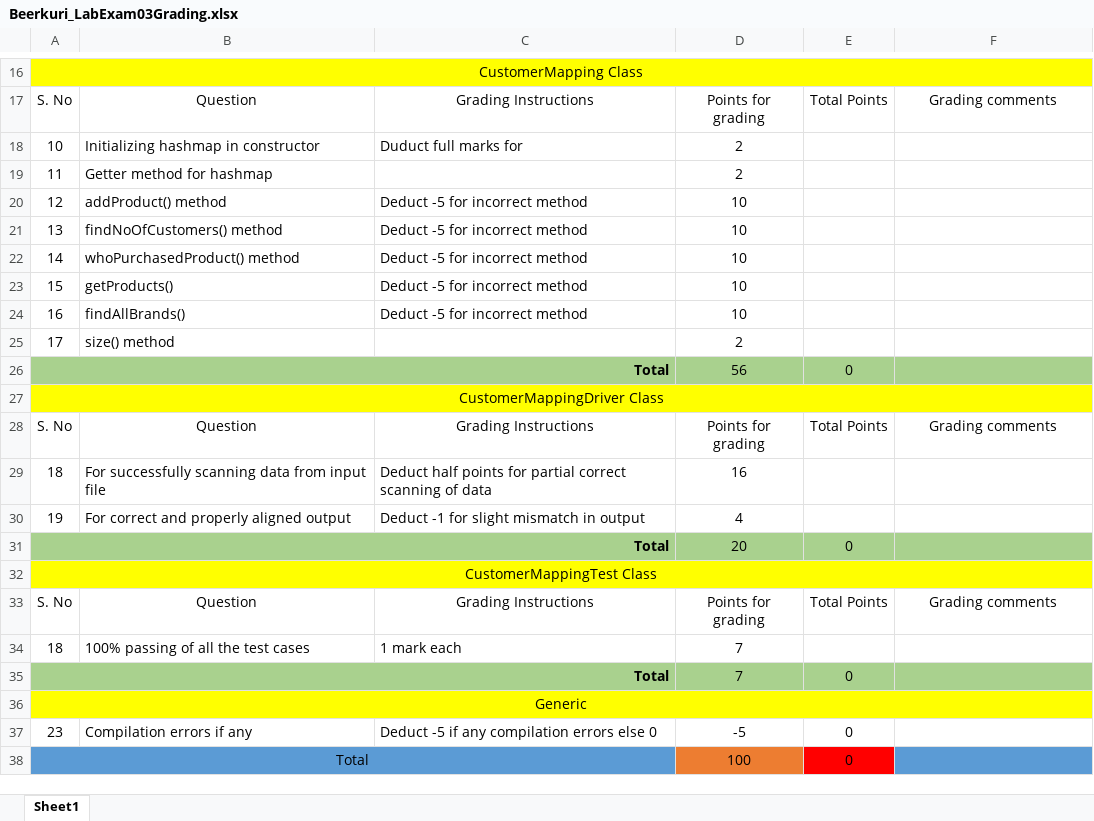
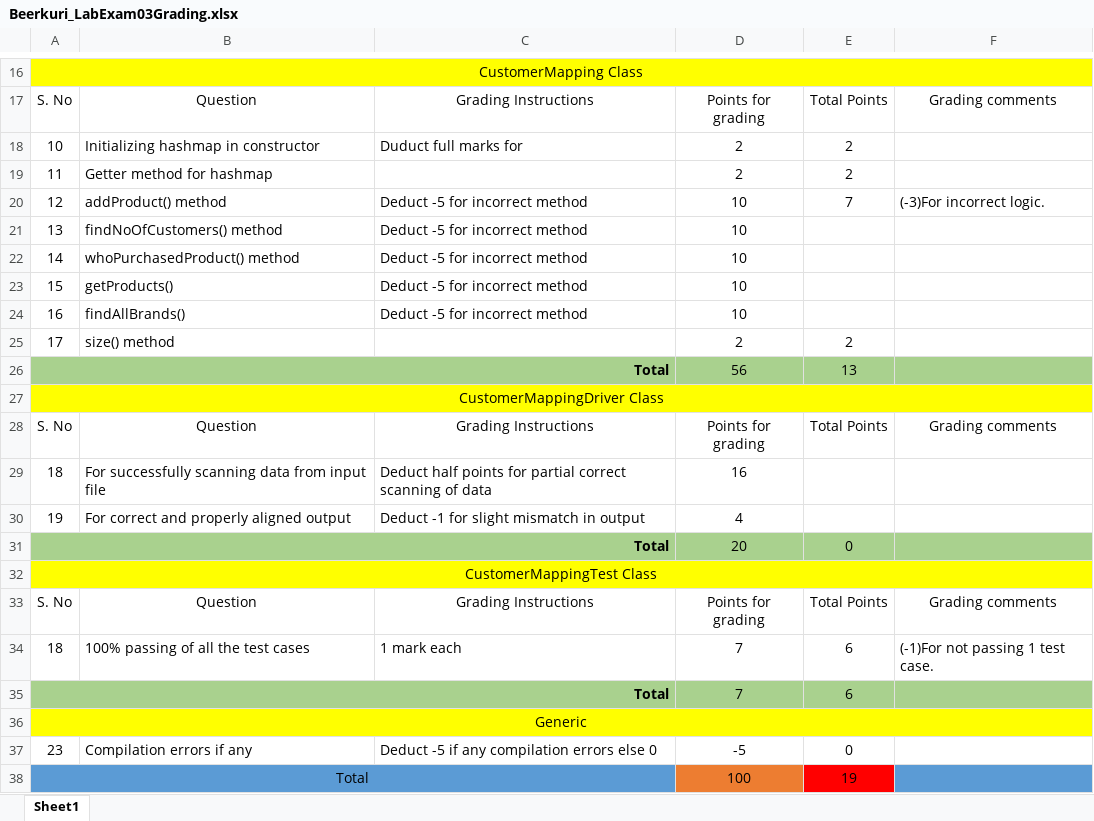
Before and after one commit to vennela-cheekoti/LabExam3Rubrics, an Excel workbook: Beerkuri_LabExam03Grading.xlsx, sheet Sheet1, drawn as a sheet; only a part is shown, gaps mark what is left out; values as stored, in another font and other column widths than the file's, no borders; table styles not drawn; the diff names each change by its address in the sheet, - before the commit and + after, or states it on an @@ line.

```diff
--- a/Beerkuri_LabExam03Grading.xlsx (sheet Sheet1)
+++ b/Beerkuri_LabExam03Grading.xlsx (sheet Sheet1)
-E18:E19: (empty)
+E18:E19: 2
-E20: (empty)
+E20: 7
-F20: (empty)
+F20: (-3)For incorrect logic.
-E25: (empty)
+E25: 2
-E26: 0
+E26: 13
-E34: (empty)
+E34: 6
-F34: (empty)
+F34: (-1)For not passing 1 test case.
-E35: 0
+E35: 6
-E38: 0
+E38: 19
```
Also changed, not shown: Baki_LabExam03Grading.xlsx, Baswapuram_LabExam03Grading.xlsx, 2 other files.
